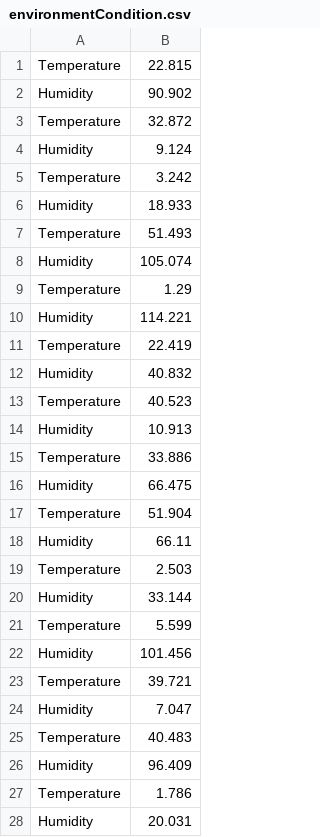
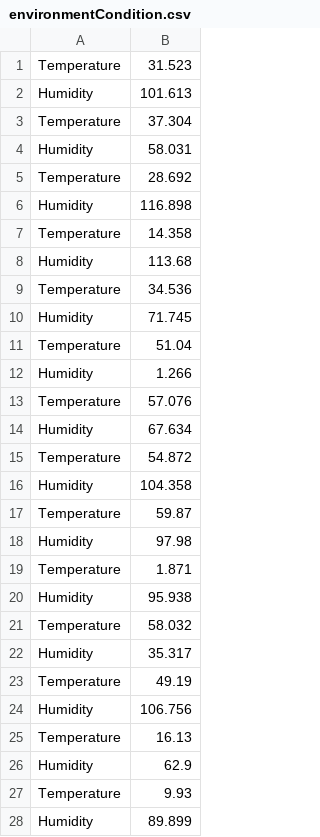
Before and after one commit to harshabelavadi/environment-monitoring, a CSV file: environmentCondition.csv, drawn as a sheet; only a part is shown; the diff covers the shown part only.

```diff
--- a/environmentCondition.csv
+++ b/environmentCondition.csv
@@ -1,28 +1,28 @@
-Temperature,22.815
-Humidity,90.902
-Temperature,32.872
-Humidity,9.124
-Temperature,3.242
-Humidity,18.933
-Temperature,51.493
-Humidity,105.074
-Temperature,1.29
-Humidity,114.221
-Temperature,22.419
-Humidity,40.832
-Temperature,40.523
-Humidity,10.913
-Temperature,33.886
-Humidity,66.475
-Temperature,51.904
-Humidity,66.11
-Temperature,2.503
-Humidity,33.144
-Temperature,5.599
-Humidity,101.456
-Temperature,39.721
-Humidity,7.047
-Temperature,40.483
-Humidity,96.409
-Temperature,1.786
-Humidity,20.031
+Temperature,31.523
+Humidity,101.613
+Temperature,37.304
+Humidity,58.031
+Temperature,28.692
+Humidity,116.898
+Temperature,14.358
+Humidity,113.68
+Temperature,34.536
+Humidity,71.745
+Temperature,51.04
+Humidity,1.266
+Temperature,57.076
+Humidity,67.634
+Temperature,54.872
+Humidity,104.358
+Temperature,59.87
+Humidity,97.98
+Temperature,1.871
+Humidity,95.938
+Temperature,58.032
+Humidity,35.317
+Temperature,49.19
+Humidity,106.756
+Temperature,16.13
+Humidity,62.9
+Temperature,9.93
+Humidity,89.899
```
Also changed, not shown: 26 added rows and 6 edited cells elsewhere in this file, 20 other files.
